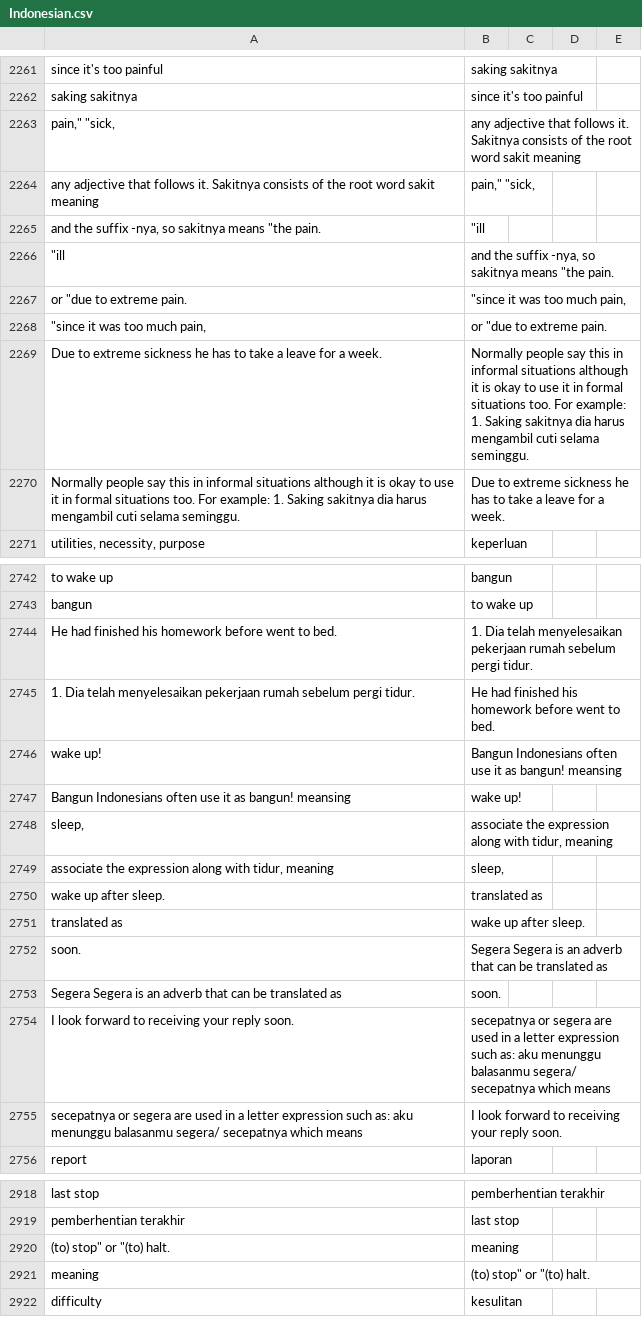
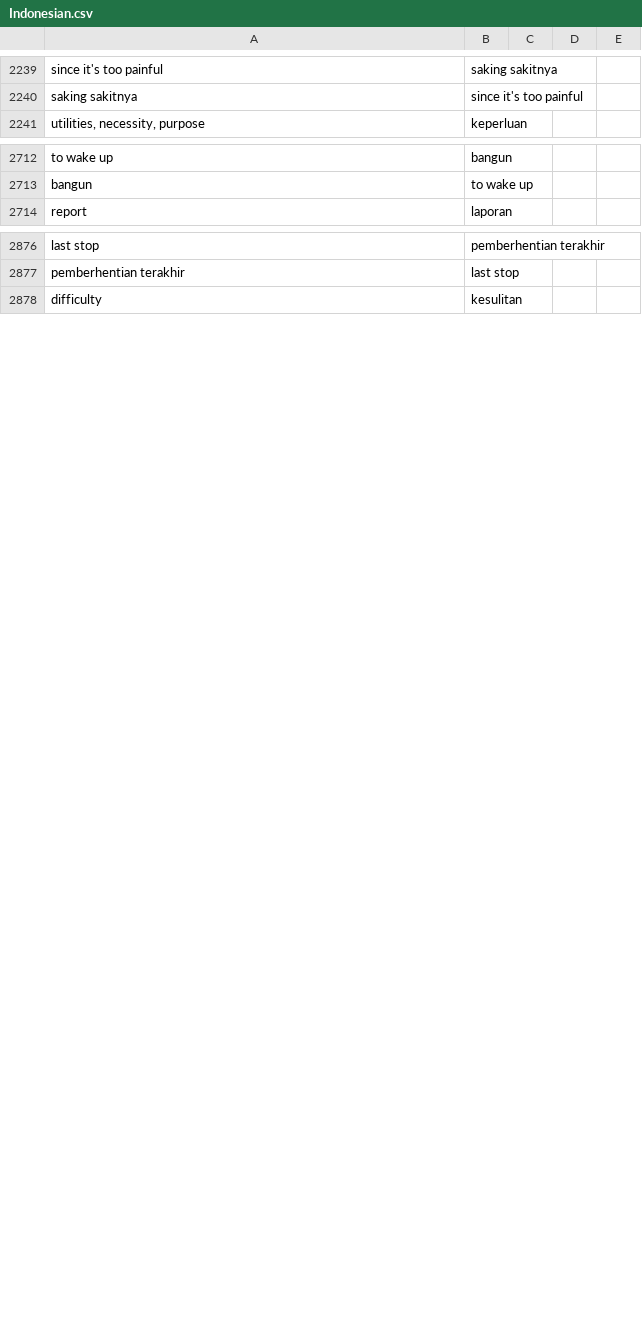
Before and after one commit to jjdevine/Flashcards, a CSV file: SourceCsvs/Indonesian.csv, drawn as a sheet; only a part is shown, gaps mark what is left out; the diff covers the shown part only; the diff names each change by its address in the sheet, - before the commit and + after, or states it on an @@ line.

```diff
--- a/SourceCsvs/Indonesian.csv
+++ b/SourceCsvs/Indonesian.csv
-row 2263: pain," "sick, | any adjective that follows it. Sakitnya consists of the root word sakit meaning
-row 2264: any adjective that follows it. Sakitnya consists of the root word sakit meaning | pain," "sick,
-row 2265: and the suffix -nya, so sakitnya means "the pain. | "ill
-row 2266: "ill | and the suffix -nya, so sakitnya means "the pain.
-row 2267: or "due to extreme pain. | "since it was too much pain,
-row 2268: "since it was too much pain, | or "due to extreme pain.
-row 2269: Due to extreme sickness he has to take a leave for a week. | Normally people say this in informal situations although it is okay to use it in formal situations too. For example: 1. Saking sakitnya dia harus mengambil cuti selama seminggu.
-row 2270: Normally people say this in informal situations although it is okay to use it in formal situations too. For example: 1. Saking sakitnya dia harus mengambil cuti selama seminggu. | Due to extreme sickness he has to take a leave for a week.
-row 2744: He had finished his homework before went to bed. | 1. Dia telah menyelesaikan pekerjaan rumah sebelum pergi tidur.
-row 2745: 1. Dia telah menyelesaikan pekerjaan rumah sebelum pergi tidur. | He had finished his homework before went to bed.
-row 2746: wake up! | Bangun Indonesians often use it as bangun! meansing
-row 2747: Bangun Indonesians often use it as bangun! meansing | wake up!
-row 2748: sleep, | associate the expression along with tidur, meaning
-row 2749: associate the expression along with tidur, meaning | sleep,
-row 2750: wake up after sleep. | translated as
-row 2751: translated as | wake up after sleep.
-row 2752: soon. | Segera Segera is an adverb that can be translated as
-row 2753: Segera Segera is an adverb that can be translated as | soon.
-row 2754: I look forward to receiving your reply soon. | secepatnya or segera are used in a letter expression such as: aku menunggu balasanmu segera/ secepatnya which means
-row 2755: secepatnya or segera are used in a letter expression such as: aku menunggu balasanmu segera/ secepatnya which means | I look forward to receiving your reply soon.
-row 2920: (to) stop" or "(to) halt. | meaning
-row 2921: meaning | (to) stop" or "(to) halt.
```
Also changed, not shown: 44 removed rows elsewhere in this file, SourceCsvs/Indo Eng-Ind.csv, SourceCsvs/Indo Ind-Eng.csv, 2 other files.
